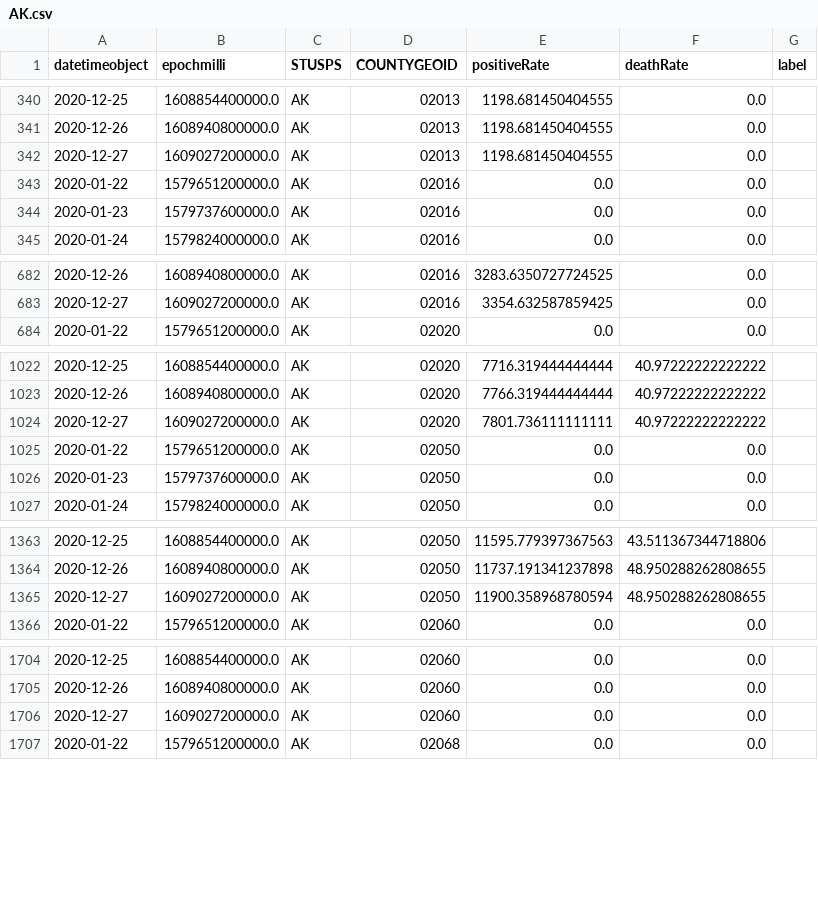
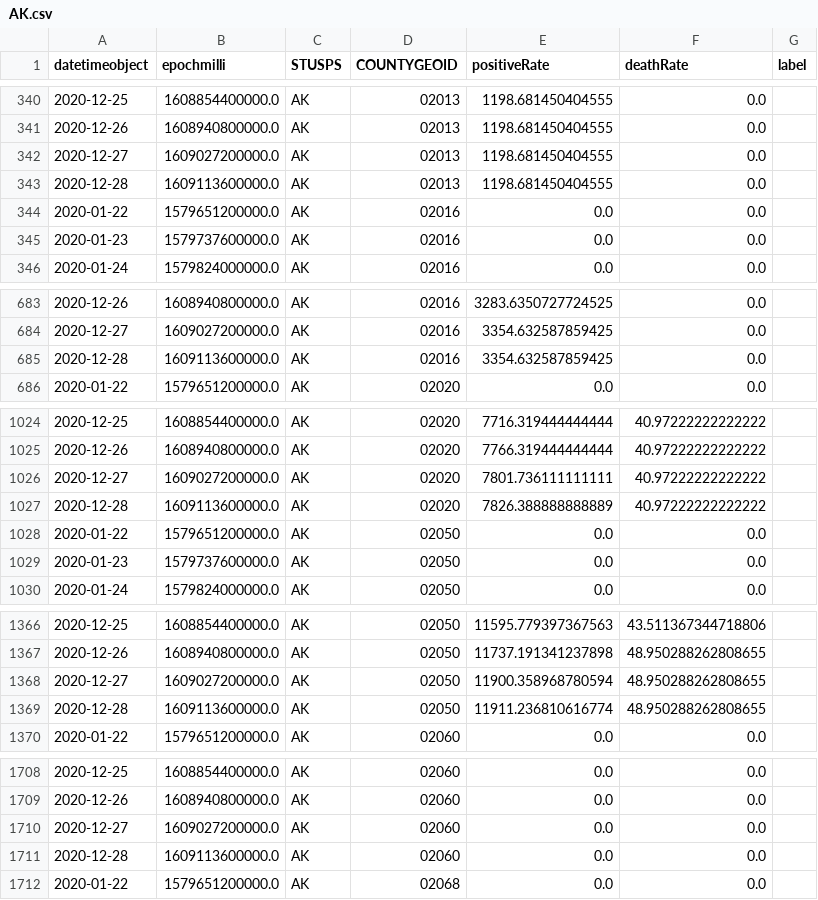
Before and after one commit to briefings/sars, a CSV file: fundamentals/hopkins/warehouse/capita/AK.csv, drawn as a sheet; only a part is shown, gaps mark what is left out; the diff covers the shown part only.

```diff
--- a/fundamentals/hopkins/warehouse/capita/AK.csv
+++ b/fundamentals/hopkins/warehouse/capita/AK.csv
@@ -342,2 +342,3 @@ datetimeobject,epochmilli,STUSPS,COUNTYGEOID,positiveRate,deathRate,label
 2020-12-27,1609027200000.0,AK,02013,1198.681450404555,0.0,
+2020-12-28,1609113600000.0,AK,02013,1198.681450404555,0.0,
 2020-01-22,1579651200000.0,AK,02016,0.0,0.0,
@@ -683,2 +684,3 @@ datetimeobject,epochmilli,STUSPS,COUNTYGEOID,positiveRate,deathRate,label
 2020-12-27,1609027200000.0,AK,02016,3354.632587859425,0.0,
+2020-12-28,1609113600000.0,AK,02016,3354.632587859425,0.0,
 2020-01-22,1579651200000.0,AK,02020,0.0,0.0,
@@ -1024,2 +1026,3 @@ datetimeobject,epochmilli,STUSPS,COUNTYGEOID,positiveRate,deathRate,label
 2020-12-27,1609027200000.0,AK,02020,7801.736111111111,40.97222222222222,
+2020-12-28,1609113600000.0,AK,02020,7826.388888888889,40.97222222222222,
 2020-01-22,1579651200000.0,AK,02050,0.0,0.0,
@@ -1365,2 +1368,3 @@ datetimeobject,epochmilli,STUSPS,COUNTYGEOID,positiveRate,deathRate,label
 2020-12-27,1609027200000.0,AK,02050,11900.358968780594,48.950288262808655,
+2020-12-28,1609113600000.0,AK,02050,11911.236810616774,48.950288262808655,
 2020-01-22,1579651200000.0,AK,02060,0.0,0.0,
@@ -1706,2 +1710,3 @@ datetimeobject,epochmilli,STUSPS,COUNTYGEOID,positiveRate,deathRate,label
 2020-12-27,1609027200000.0,AK,02060,0.0,0.0,
+2020-12-28,1609113600000.0,AK,02060,0.0,0.0,
 2020-01-22,1579651200000.0,AK,02068,0.0,0.0,
```
Also changed, not shown: 24 added rows elsewhere in this file, fundamentals/hopkins/warehouse/capita/ID.csv, fundamentals/hopkins/warehouse/capita/MD.csv, 48 other files.
